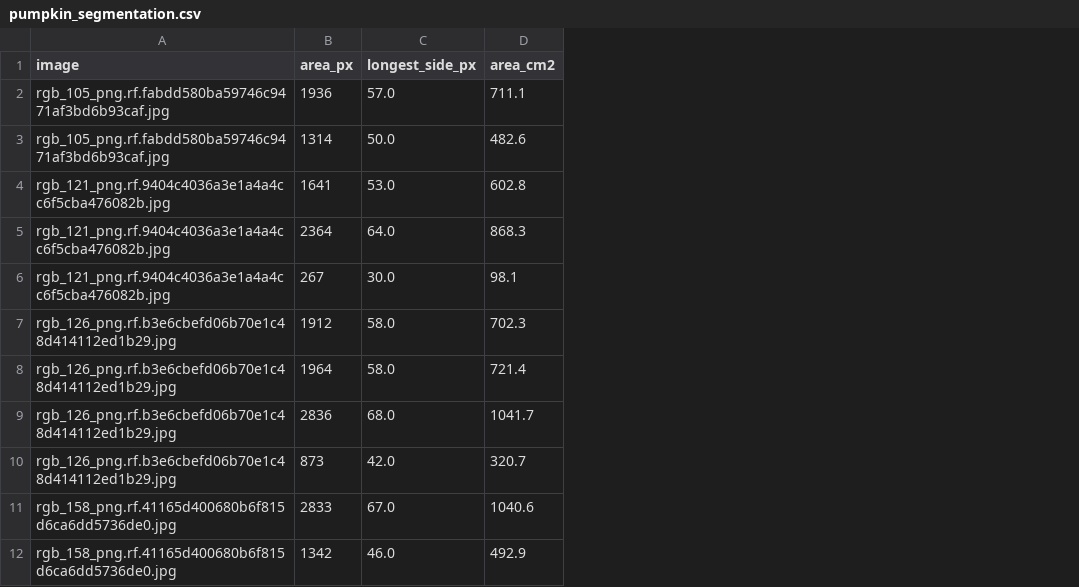
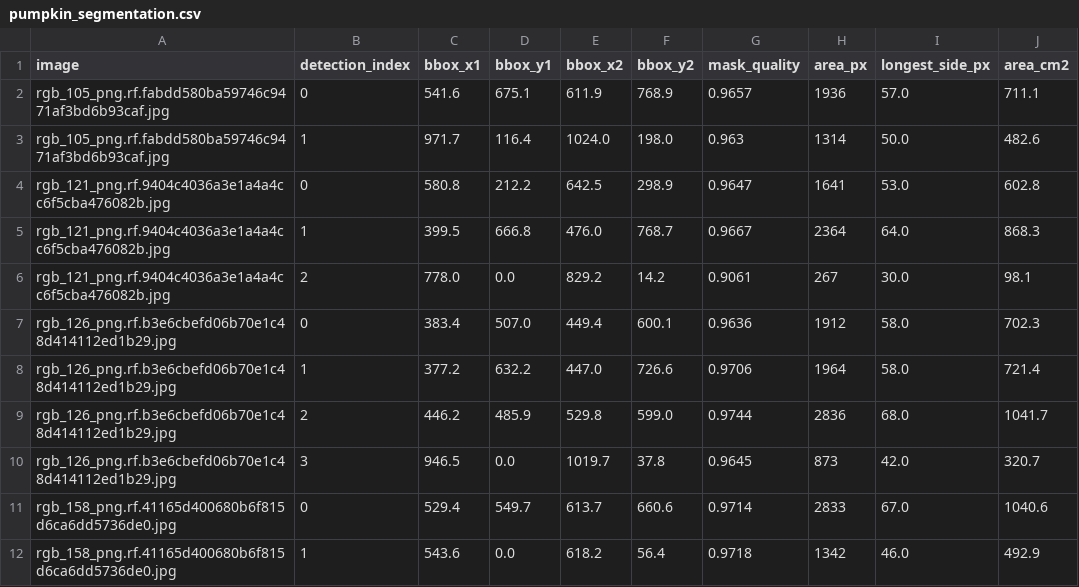
Before and after one commit to bsantos770/onboarding-object-detection, a CSV file: pumpkin_segmentation.csv, drawn as a sheet; only a part is shown; the diff names each change by its address in the sheet, - before the commit and + after, or states it on an @@ line.

Commit message:
Fix SAM dropping masks and regenerate CSVs
- Pass conf=0.0 to SAM so it never drops a low-quality mask internally
- Record mask_quality in pumpkin_segmentation.csv so a bad mask stays
  visible and traceable to its box instead of silently disappearing
- The mismatch check is now a genuine invariant: with conf=0.0 the counts
  should always line up, so if they don't, something actually broke
- Regenerate both CSVs with the current schema (detection_index, bbox
  columns) so they can be joined

```diff
--- a/pumpkin_segmentation.csv
+++ b/pumpkin_segmentation.csv
+column B (detection_index), rows 2-12: 0 | 1 | 0 | 1 | 2 | 0 | 1 | 2 | 3 | 0 | 1
+column C (bbox_x1), rows 2-12: 541.6 | 971.7 | 580.8 | 399.5 | 778.0 | 383.4 | 377.2 | 446.2 | 946.5 | 529.4 | 543.6
+column D (bbox_y1), rows 2-12: 675.1 | 116.4 | 212.2 | 666.8 | 0.0 | 507.0 | 632.2 | 485.9 | 0.0 | 549.7 | 0.0
+column E (bbox_x2), rows 2-12: 611.9 | 1024.0 | 642.5 | 476.0 | 829.2 | 449.4 | 447.0 | 529.8 | 1019.7 | 613.7 | 618.2
+column F (bbox_y2), rows 2-12: 768.9 | 198.0 | 298.9 | 768.7 | 14.2 | 600.1 | 726.6 | 599.0 | 37.8 | 660.6 | 56.4
+column G (mask_quality), rows 2-12: 0.9657 | 0.963 | 0.9647 | 0.9667 | 0.9061 | 0.9636 | 0.9706 | 0.9744 | 0.9645 | 0.9714 | 0.9718
```
Also changed, not shown: pumpkin_sizes.csv, 2 other files.
